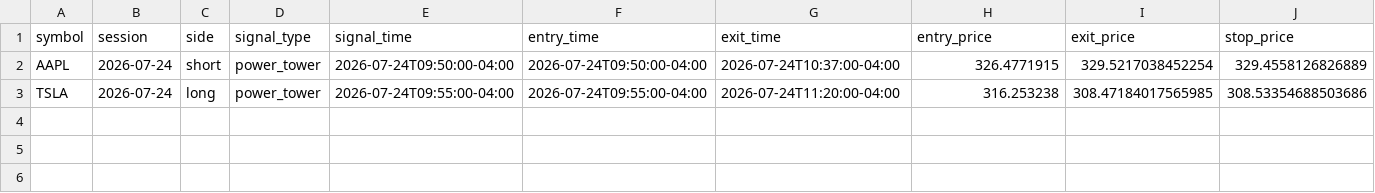
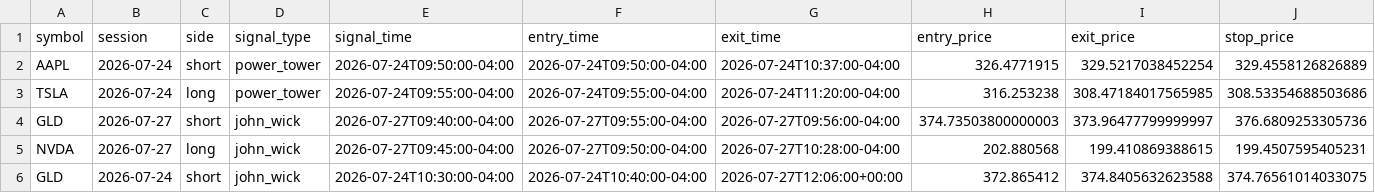
Before and after one commit to ksanta-bit/pattern-scout-eth, a CSV file: docs/stocks/trades.csv, drawn as a sheet; only a part is shown; rows hold the shown columns only; the diff names each change by its address in the sheet, - before the commit and + after, or states it on an @@ line.

```diff
--- a/docs/stocks/trades.csv
+++ b/docs/stocks/trades.csv
+row 4: GLD | 2026-07-27 | short | john_wick | 2026-07-27T09:40:00-04:00 | 2026-07-27T09:55:00-04:00 | 2026-07-27T09:56:00-04:00 | 374.73503800000003 | 373.96477799999997 | 376.6809253305736
+row 5: NVDA | 2026-07-27 | long | john_wick | 2026-07-27T09:45:00-04:00 | 2026-07-27T09:50:00-04:00 | 2026-07-27T10:28:00-04:00 | 202.880568 | 199.410869388615 | 199.4507595405231
+row 6: GLD | 2026-07-24 | short | john_wick | 2026-07-24T10:30:00-04:00 | 2026-07-24T10:40:00-04:00 | 2026-07-27T12:06:00+00:00 | 372.865412 | 374.8405632623588 | 374.76561014033075
```
Also changed, not shown: 5 other files.
